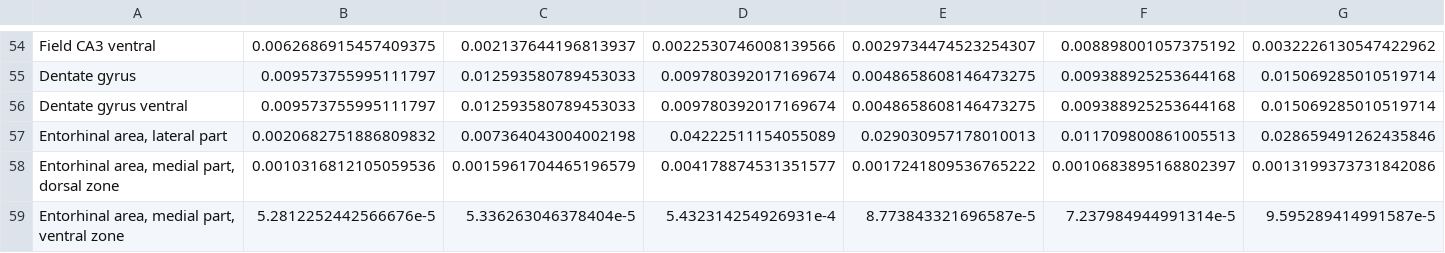
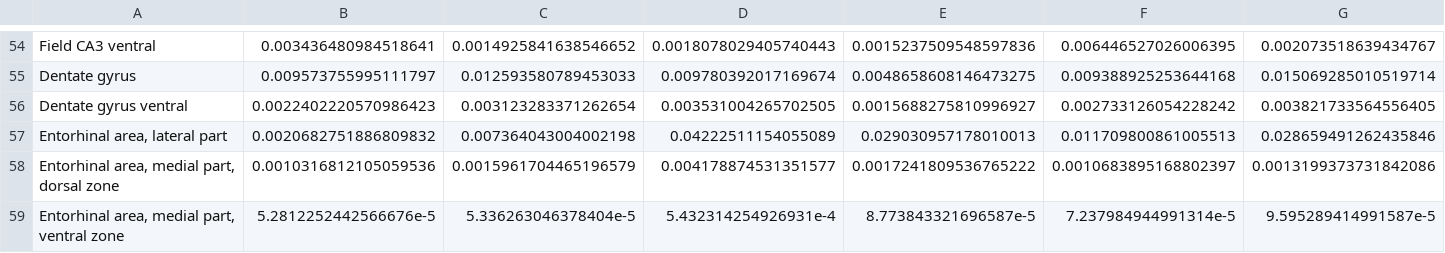
Before and after one commit to MNS-NHR/stat_bart, a CSV file: assets/table/post_roi_cluster.csv, drawn as a sheet; only a part is shown, gaps mark what is left out; the diff covers the shown part only; the diff names each change by its address in the sheet, - before the commit and + after, or states it on an @@ line.

```diff
--- a/assets/table/post_roi_cluster.csv
+++ b/assets/table/post_roi_cluster.csv
-B54: 0.0062686915457409375
+B54: 0.003436480984518641
-C54: 0.002137644196813937
+C54: 0.0014925841638546652
-D54: 0.0022530746008139566
+D54: 0.0018078029405740443
-E54: 0.0029734474523254307
+E54: 0.0015237509548597836
-F54: 0.008898001057375192
+F54: 0.006446527026006395
-G54: 0.0032226130547422962
+G54: 0.002073518639434767
-B56: 0.009573755995111797
+B56: 0.0022402220570986423
-C56: 0.012593580789453033
+C56: 0.003123283371262654
-D56: 0.009780392017169674
+D56: 0.003531004265702505
-E56: 0.0048658608146473275
+E56: 0.0015688275810996927
-F56: 0.009388925253644168
+F56: 0.002733126054228242
-G56: 0.015069285010519714
+G56: 0.003821733564556405
```
Also changed, not shown: 36 edited cells elsewhere in this file, assets/table/peri_roi_cluster.csv, assets/table/pre_roi_cluster.csv, 15 other files.
